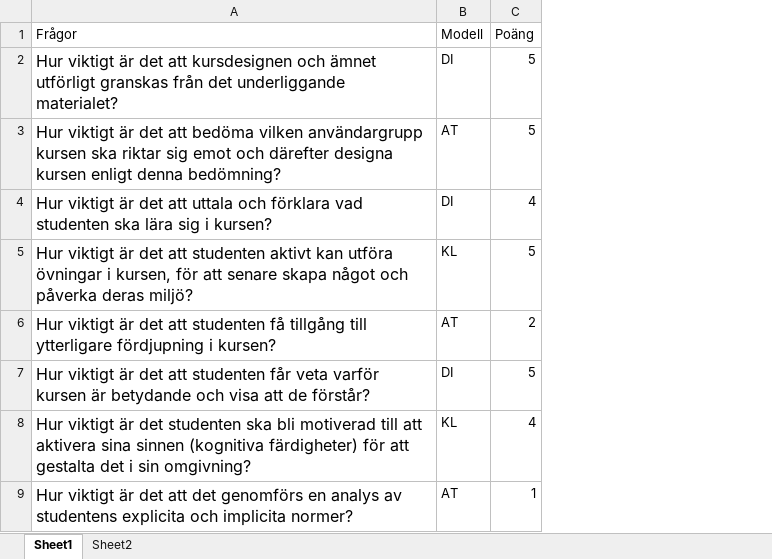
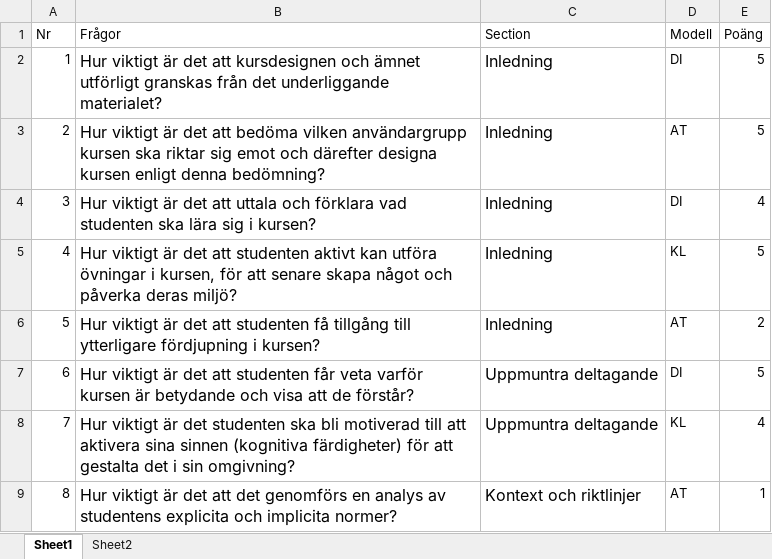
Before and after one commit to OliviaImner/thesis_document, an Excel workbook: interview/interviewScores.xlsx, sheet Sheet1, drawn as a sheet; only a part is shown; values as stored, in another font and other column widths than the file's, no borders; the diff names each change by its address in the sheet, - before the commit and + after, or states it on an @@ line.

Commit message:
adding interview analysis

```diff
--- a/interview/interviewScores.xlsx (sheet Sheet1)
+++ b/interview/interviewScores.xlsx (sheet Sheet1)
+column A (Nr), rows 2-9: 1 | 2 | 3 | 4 | 5 | 6 | 7 | 8
+column C (Section), rows 2-9: Inledning | Inledning | Inledning | Inledning | Inledning | Uppmuntra deltagande | Uppmuntra deltagande | Kontext och riktlinjer
```
Also changed, not shown: 4 other files.
